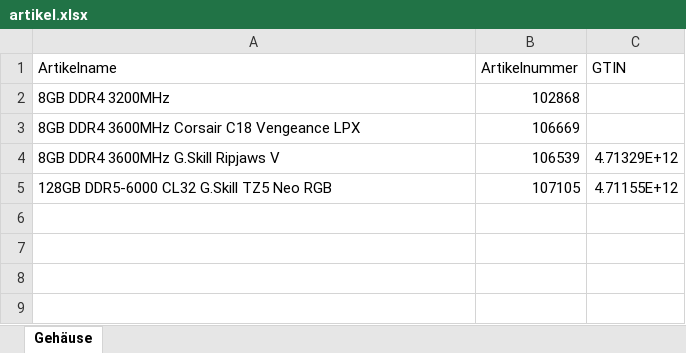
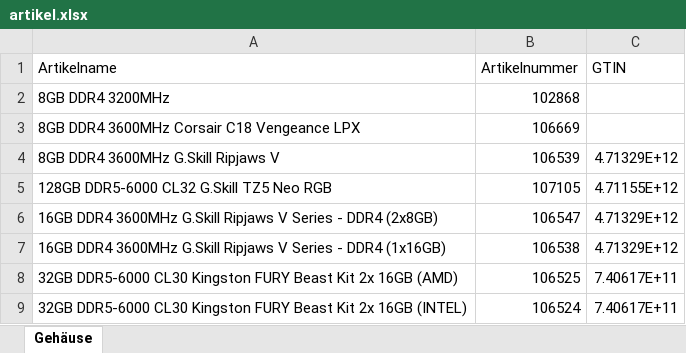
Before and after one commit to Mcmoneybags-afk/Open_AI_Searcher, an Excel workbook: input_csv/02_Arbeitsspeicher/artikel.xlsx, sheet Gehäuse, drawn as a sheet; values as stored, in another font and other column widths than the file's, no borders; the diff names each change by its address in the sheet, - before the commit and + after, or states it on an @@ line.

```diff
--- a/input_csv/02_Arbeitsspeicher/artikel.xlsx (sheet Gehäuse)
+++ b/input_csv/02_Arbeitsspeicher/artikel.xlsx (sheet Gehäuse)
+row 6: 16GB DDR4 3600MHz G.Skill Ripjaws V Series - DDR4 (2x8GB) | 106547 | 4.71329E+12
+row 7: 16GB DDR4 3600MHz G.Skill Ripjaws V Series - DDR4 (1x16GB) | 106538 | 4.71329E+12
+row 8: 32GB DDR5-6000 CL30 Kingston FURY Beast Kit 2x 16GB (AMD) | 106525 | 7.40617E+11
+row 9: 32GB DDR5-6000 CL30 Kingston FURY Beast Kit 2x 16GB (INTEL) | 106524 | 7.40617E+11
```
Also changed, not shown: 6 other files.
